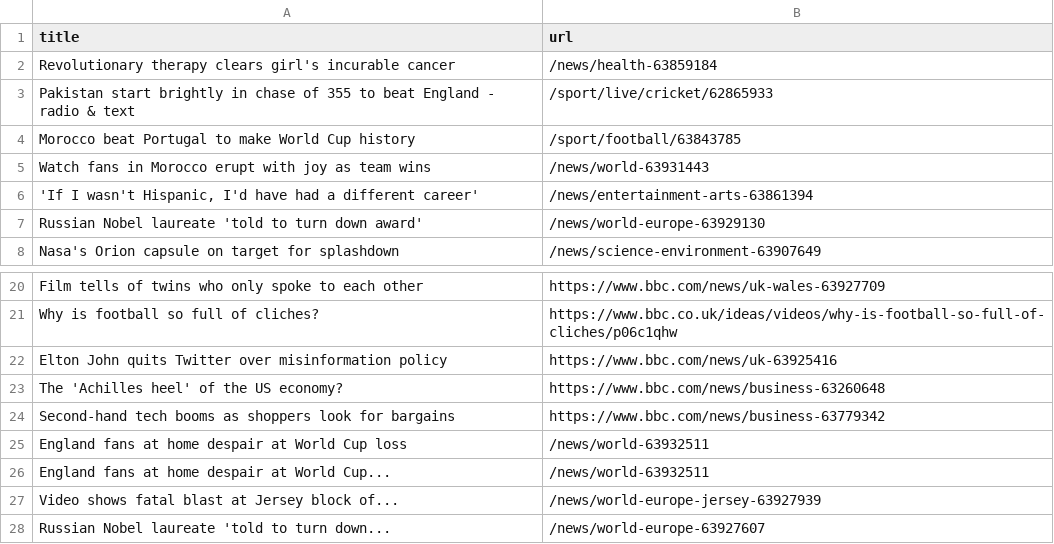
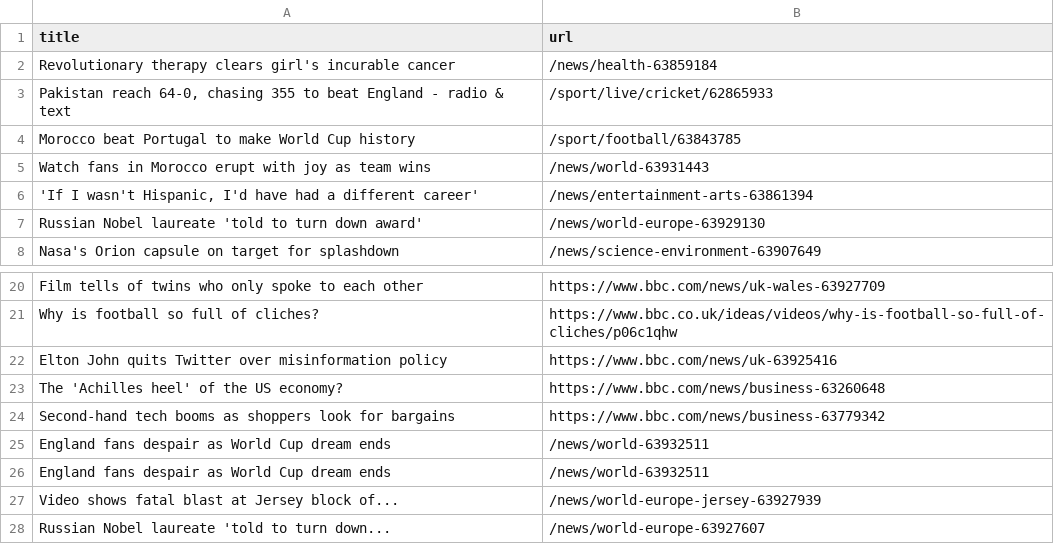
Before and after one commit to cpohkwan/automatic-scraper-bbc, a CSV file: bbc.csv, drawn as a sheet; only a part is shown, gaps mark what is left out.

```diff
--- a/bbc.csv
+++ b/bbc.csv
@@ -2,3 +2,3 @@ title,url
 Revolutionary therapy clears girl's incurable cancer,/news/health-63859184
-Pakistan start brightly in chase of 355 to beat England - radio & text,/sport/live/cricket/62865933
+"Pakistan reach 64-0, chasing 355 to beat England - radio & text",/sport/live/cricket/62865933
 Morocco beat Portugal to make World Cup history,/sport/football/63843785
@@ -24,4 +24,4 @@ The 'Achilles heel' of the US economy?,https://www.bbc.com/news/business-6326064
 Second-hand tech booms as shoppers look for bargains,https://www.bbc.com/news/business-63779342
-England fans at home despair at World Cup loss,/news/world-63932511
-England fans at home despair at World Cup...,/news/world-63932511
+England fans despair as World Cup dream ends,/news/world-63932511
+England fans despair as World Cup dream ends,/news/world-63932511
 Video shows fatal blast at Jersey block of...,/news/world-europe-jersey-63927939
```
